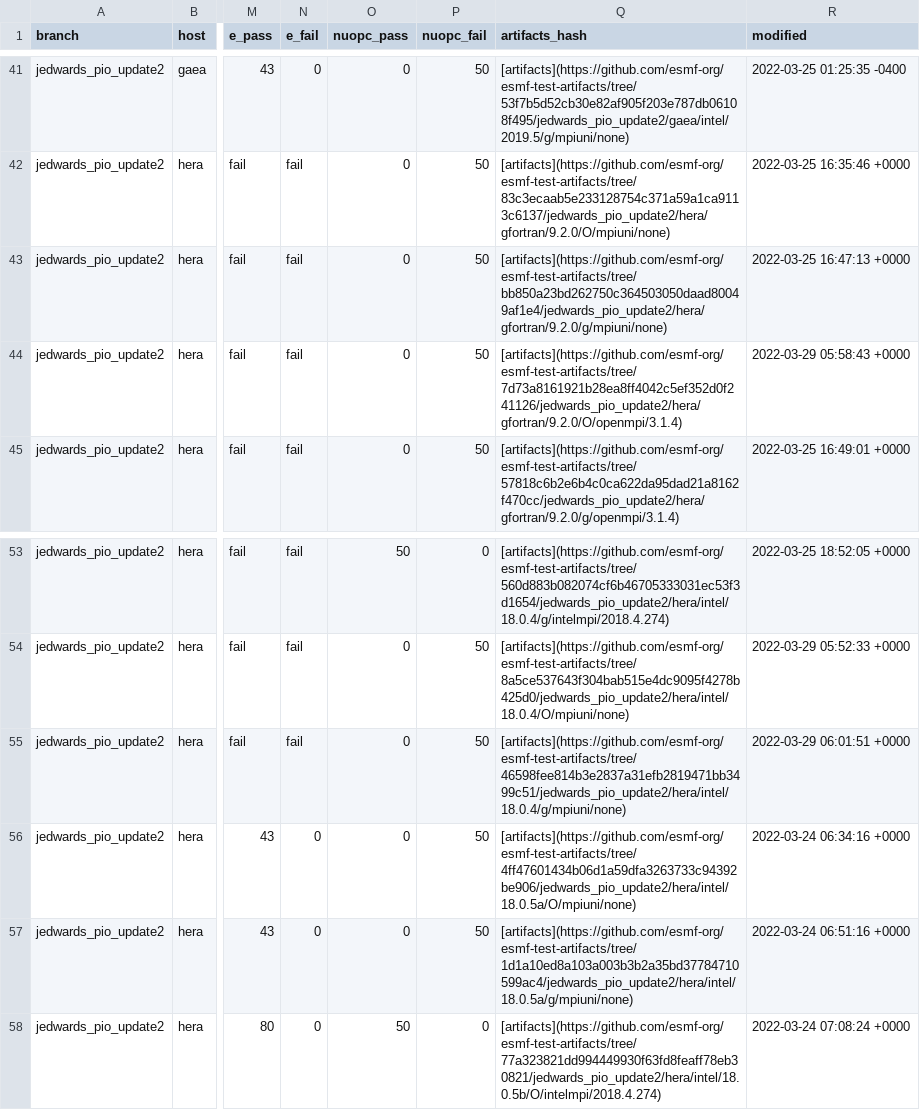
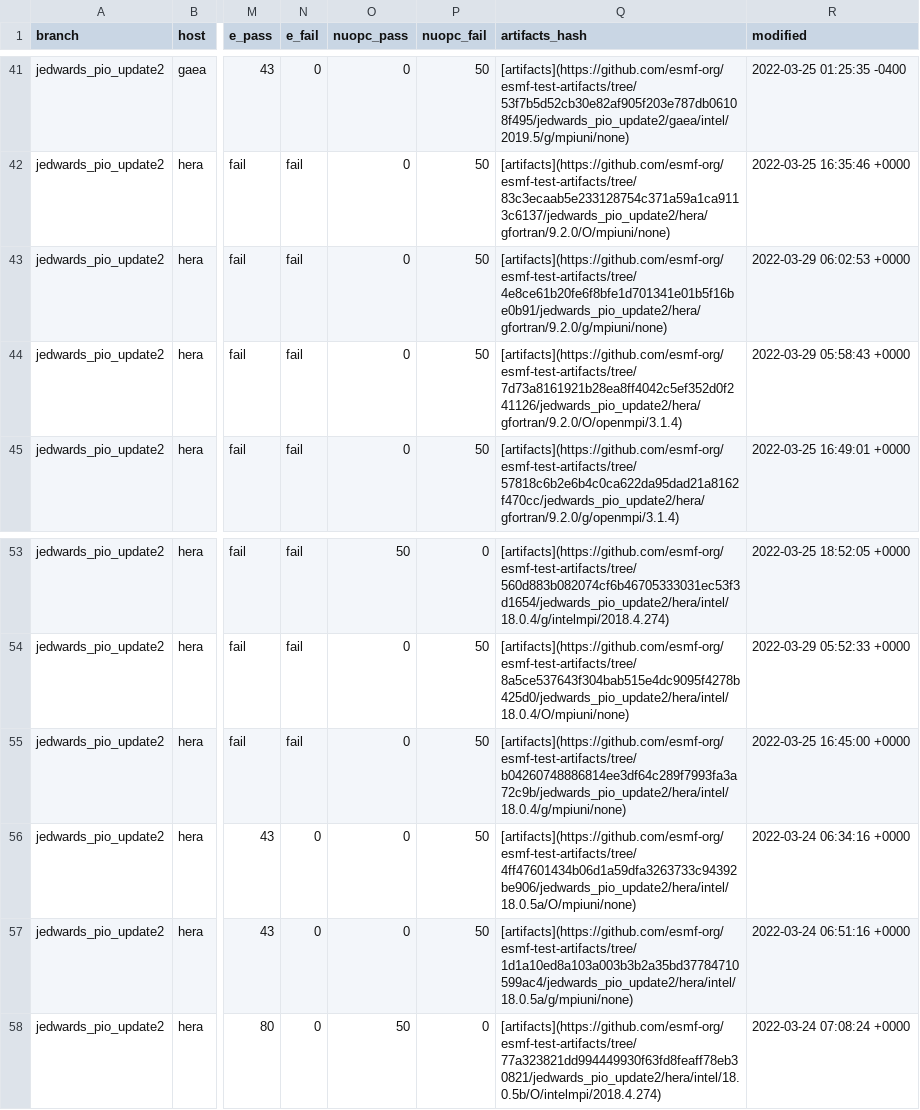
Before and after one commit to esmf-org/esmf-test-summary-2022-07, a CSV file: jedwards_pio_update2/v8.3.0b09-103-gbb860f2.csv, drawn as a sheet; only a part is shown, gaps mark what is left out; the diff names each change by its address in the sheet, - before the commit and + after, or states it on an @@ line.

Commit message:
'updated summary for hash v8.3.0b09-103-gbb860f2 on jedwards/pio_update2'

```diff
--- a/jedwards_pio_update2/v8.3.0b09-103-gbb860f2.csv
+++ b/jedwards_pio_update2/v8.3.0b09-103-gbb860f2.csv
-Q43 (artifacts_hash): [artifacts](https://github.com/esmf-org/esmf-test-artifacts/tree/bb850a23bd262750c364503050daad80049af1e4/jedwards_pio_update2/hera/gfortran/9.2.0/g/mpiuni/none)
+Q43 (artifacts_hash): [artifacts](https://github.com/esmf-org/esmf-test-artifacts/tree/4e8ce61b20fe6f8bfe1d701341e01b5f16be0b91/jedwards_pio_update2/hera/gfortran/9.2.0/g/mpiuni/none)
-R43 (modified): 2022-03-25 16:47:13 +0000
+R43 (modified): 2022-03-29 06:02:53 +0000
-Q55 (artifacts_hash): [artifacts](https://github.com/esmf-org/esmf-test-artifacts/tree/46598fee814b3e2837a31efb2819471bb3499c51/jedwards_pio_update2/hera/intel/18.0.4/g/mpiuni/none)
+Q55 (artifacts_hash): [artifacts](https://github.com/esmf-org/esmf-test-artifacts/tree/b04260748886814ee3df64c289f7993fa3a72c9b/jedwards_pio_update2/hera/intel/18.0.4/g/mpiuni/none)
-R55 (modified): 2022-03-29 06:01:51 +0000
+R55 (modified): 2022-03-25 16:45:00 +0000
```
Also changed, not shown: 2 other files.
